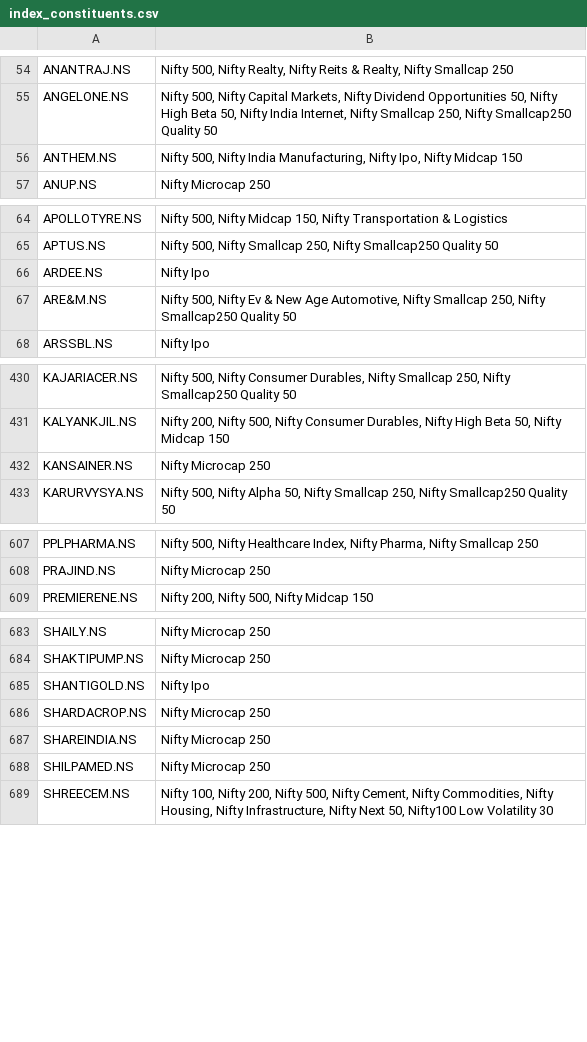
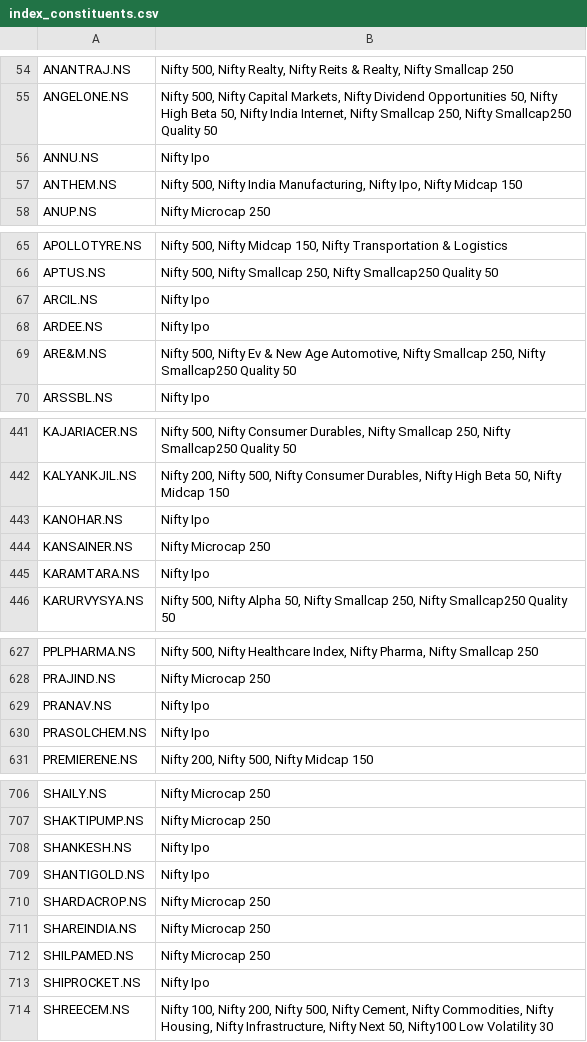
Before and after one commit to deeprohra23-gif/alphascope, a CSV file: data/index_constituents.csv, drawn as a sheet; only a part is shown, gaps mark what is left out; the diff covers the shown part only.

```diff
--- a/data/index_constituents.csv
+++ b/data/index_constituents.csv
@@ -55,2 +55,3 @@ ANANTRAJ.NS,"Nifty 500, Nifty Realty, Nifty Reits & Realty, Nifty Smallcap 250"
 ANGELONE.NS,"Nifty 500, Nifty Capital Markets, Nifty Dividend Opportunities 50, Nifty High Beta 50, Nifty India Internet, Nifty Smallcap 250, Nifty Smallcap250 Quality 50"
+ANNU.NS,Nifty Ipo
 ANTHEM.NS,"Nifty 500, Nifty India Manufacturing, Nifty Ipo, Nifty Midcap 150"
@@ -65,2 +66,3 @@ APOLLOTYRE.NS,"Nifty 500, Nifty Midcap 150, Nifty Transportation & Logistics"
 APTUS.NS,"Nifty 500, Nifty Smallcap 250, Nifty Smallcap250 Quality 50"
+ARCIL.NS,Nifty Ipo
 ARDEE.NS,Nifty Ipo
@@ -431,3 +442,5 @@ KAJARIACER.NS,"Nifty 500, Nifty Consumer Durables, Nifty Smallcap 250, Nifty Sma
 KALYANKJIL.NS,"Nifty 200, Nifty 500, Nifty Consumer Durables, Nifty High Beta 50, Nifty Midcap 150"
+KANOHAR.NS,Nifty Ipo
 KANSAINER.NS,Nifty Microcap 250
+KARAMTARA.NS,Nifty Ipo
 KARURVYSYA.NS,"Nifty 500, Nifty Alpha 50, Nifty Smallcap 250, Nifty Smallcap250 Quality 50"
@@ -608,2 +628,4 @@ PPLPHARMA.NS,"Nifty 500, Nifty Healthcare Index, Nifty Pharma, Nifty Smallcap 25
 PRAJIND.NS,Nifty Microcap 250
+PRANAV.NS,Nifty Ipo
+PRASOLCHEM.NS,Nifty Ipo
 PREMIERENE.NS,"Nifty 200, Nifty 500, Nifty Midcap 150"
@@ -684,2 +707,3 @@ SHAILY.NS,Nifty Microcap 250
 SHAKTIPUMP.NS,Nifty Microcap 250
+SHANKESH.NS,Nifty Ipo
 SHANTIGOLD.NS,Nifty Ipo
@@ -688,2 +712,3 @@ SHAREINDIA.NS,Nifty Microcap 250
 SHILPAMED.NS,Nifty Microcap 250
+SHIPROCKET.NS,Nifty Ipo
 SHREECEM.NS,"Nifty 100, Nifty 200, Nifty 500, Nifty Cement, Nifty Commodities, Nifty Housing, Nifty Infrastructure, Nifty Next 50, Nifty100 Low Volatility 30"
```
Also changed, not shown: 23 added rows and 1 edited cell elsewhere in this file, data/fundamentals.csv, data/nifty500_symbols.csv, 1 other file.
